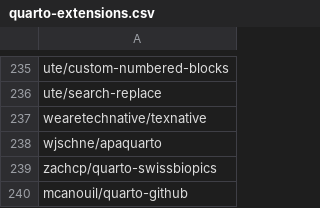
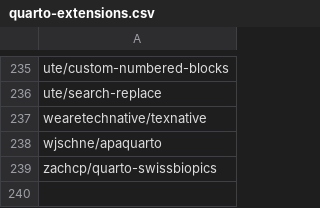
Before and after one commit to mcanouil/quarto-extensions, a CSV file: extensions/quarto-extensions.csv, drawn as a sheet; only a part is shown, gaps mark what is left out.

Commit message:
revert: data change

```diff
--- a/extensions/quarto-extensions.csv
+++ b/extensions/quarto-extensions.csv
@@ -239,2 +239 @@ wjschne/apaquarto
 zachcp/quarto-swissbiopics
-mcanouil/quarto-github
```
